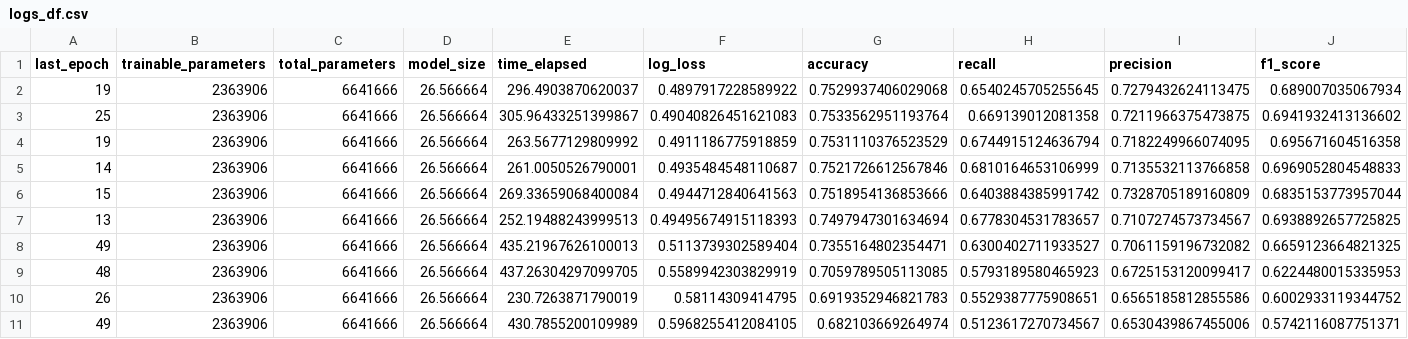
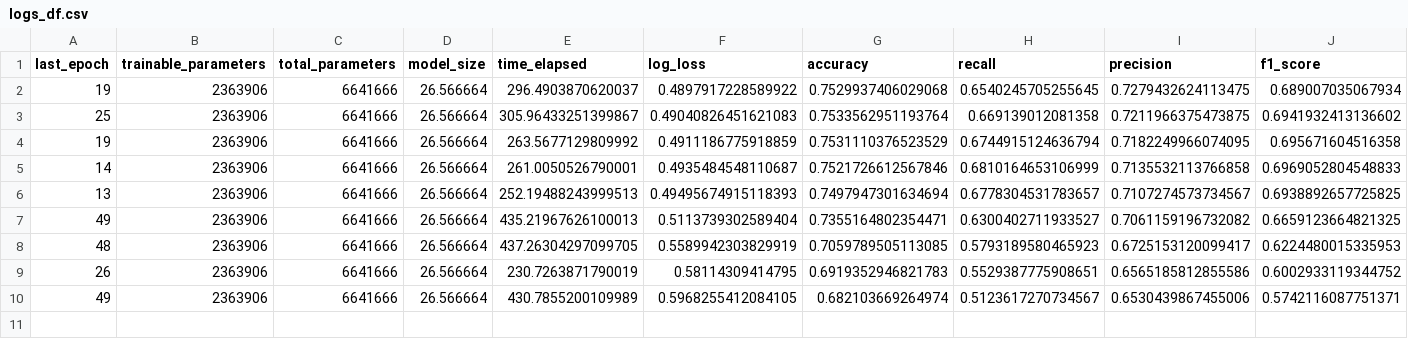
Before and after one commit to gwatkinson/NLP_Assemblee, a CSV file: results/optimizer_selection/logs_df.csv, drawn as a sheet; only a part is shown; rows hold the shown columns only; the diff names each change by its address in the sheet, - before the commit and + after, or states it on an @@ line.

```diff
--- a/results/optimizer_selection/logs_df.csv
+++ b/results/optimizer_selection/logs_df.csv
-row 6: 15 | 2363906 | 6641666 | 26.566664 | 269.33659068400084 | 0.4944712840641563 | 0.7518954136853666 | 0.6403884385991742 | 0.7328705189160809 | 0.6835153773957044
```
Also changed, not shown: results/lm_model_selection/logs_df.csv, results/new_features/logs_df.csv, 30 other files.
